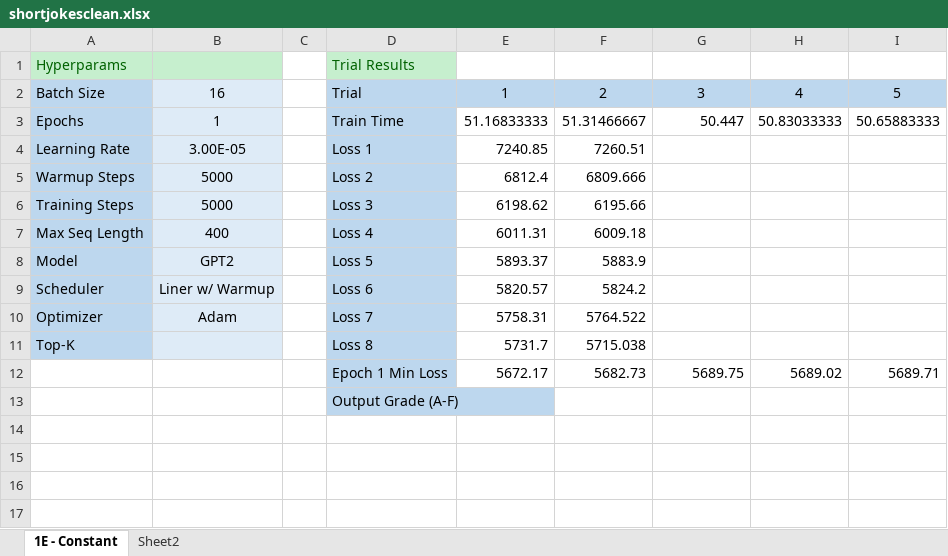
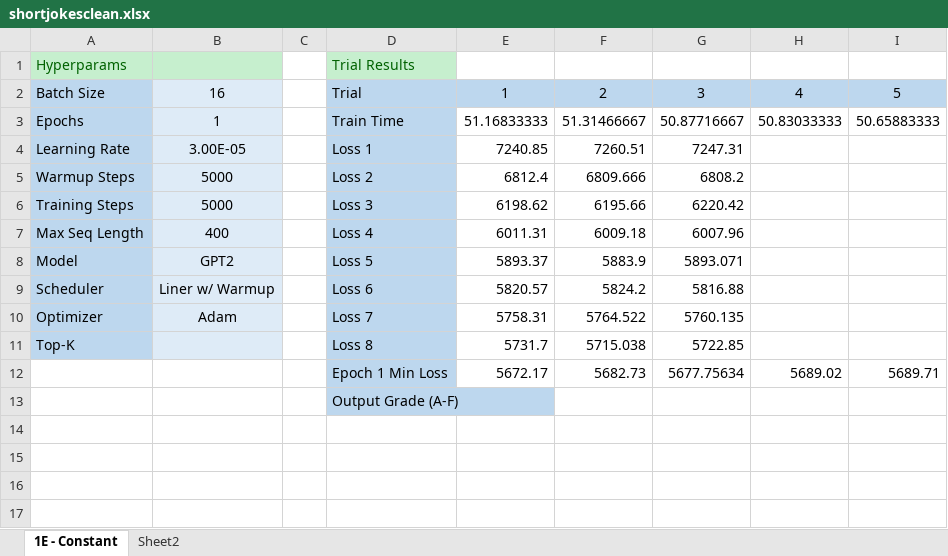
Before and after one commit to mjshalash/gpt-2-joker-bot, an Excel workbook: model_testing/shortjokesclean/shortjokesclean.xlsx, sheet 1E - Constant, drawn as a sheet; only a part is shown; values as stored, in another font and other column widths than the file's, no borders; the diff names each change by its address in the sheet, - before the commit and + after, or states it on an @@ line.

Commit message:
Ran another 5K trial

```diff
--- a/model_testing/shortjokesclean/shortjokesclean.xlsx (sheet 1E - Constant)
+++ b/model_testing/shortjokesclean/shortjokesclean.xlsx (sheet 1E - Constant)
-G3: 50.447
+G3: 50.87716667
-G4: (empty)
+G4: 7247.31
-G5: (empty)
+G5: 6808.2
-G6: (empty)
+G6: 6220.42
-G7: (empty)
+G7: 6007.96
-G8: (empty)
+G8: 5893.071
-G9: (empty)
+G9: 5816.88
-G10: (empty)
+G10: 5760.135
-G11: (empty)
+G11: 5722.85
-G12: 5689.75
+G12: 5677.75634
```
